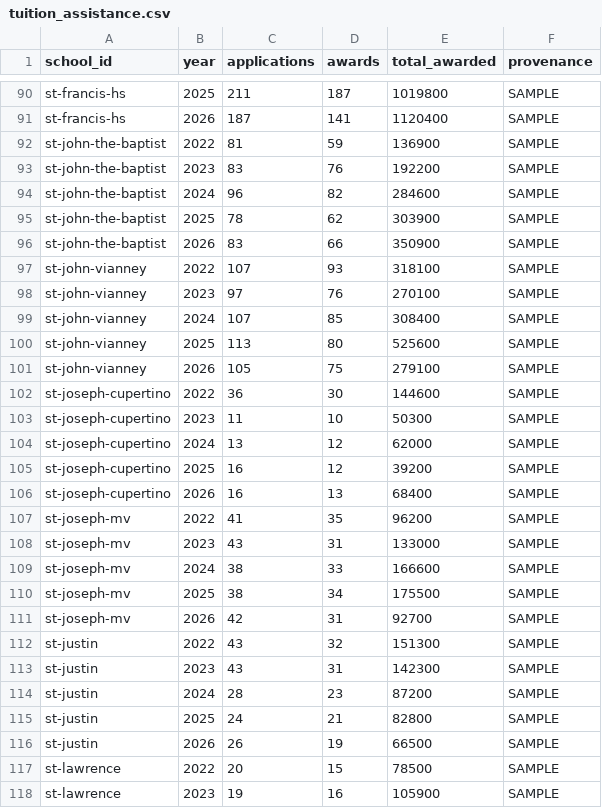
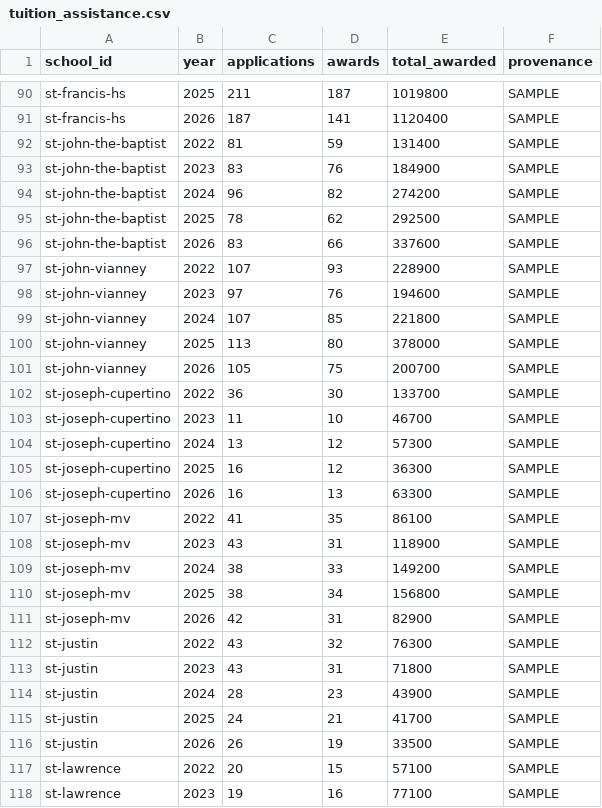
Before and after one commit to MPoncini96/DSJVitality, a CSV file: data/sample/tuition_assistance.csv, drawn as a sheet; only a part is shown, gaps mark what is left out; the diff covers the shown part only.

```diff
--- a/data/sample/tuition_assistance.csv
+++ b/data/sample/tuition_assistance.csv
@@ -91,28 +91,28 @@ st-francis-hs,2025,211,187,1019800,SAMPLE
 st-francis-hs,2026,187,141,1120400,SAMPLE
-st-john-the-baptist,2022,81,59,136900,SAMPLE
-st-john-the-baptist,2023,83,76,192200,SAMPLE
-st-john-the-baptist,2024,96,82,284600,SAMPLE
-st-john-the-baptist,2025,78,62,303900,SAMPLE
-st-john-the-baptist,2026,83,66,350900,SAMPLE
-st-john-vianney,2022,107,93,318100,SAMPLE
-st-john-vianney,2023,97,76,270100,SAMPLE
-st-john-vianney,2024,107,85,308400,SAMPLE
-st-john-vianney,2025,113,80,525600,SAMPLE
-st-john-vianney,2026,105,75,279100,SAMPLE
-st-joseph-cupertino,2022,36,30,144600,SAMPLE
-st-joseph-cupertino,2023,11,10,50300,SAMPLE
-st-joseph-cupertino,2024,13,12,62000,SAMPLE
-st-joseph-cupertino,2025,16,12,39200,SAMPLE
-st-joseph-cupertino,2026,16,13,68400,SAMPLE
-st-joseph-mv,2022,41,35,96200,SAMPLE
-st-joseph-mv,2023,43,31,133000,SAMPLE
-st-joseph-mv,2024,38,33,166600,SAMPLE
-st-joseph-mv,2025,38,34,175500,SAMPLE
-st-joseph-mv,2026,42,31,92700,SAMPLE
-st-justin,2022,43,32,151300,SAMPLE
-st-justin,2023,43,31,142300,SAMPLE
-st-justin,2024,28,23,87200,SAMPLE
-st-justin,2025,24,21,82800,SAMPLE
-st-justin,2026,26,19,66500,SAMPLE
-st-lawrence,2022,20,15,78500,SAMPLE
-st-lawrence,2023,19,16,105900,SAMPLE
+st-john-the-baptist,2022,81,59,131400,SAMPLE
+st-john-the-baptist,2023,83,76,184900,SAMPLE
+st-john-the-baptist,2024,96,82,274200,SAMPLE
+st-john-the-baptist,2025,78,62,292500,SAMPLE
+st-john-the-baptist,2026,83,66,337600,SAMPLE
+st-john-vianney,2022,107,93,228900,SAMPLE
+st-john-vianney,2023,97,76,194600,SAMPLE
+st-john-vianney,2024,107,85,221800,SAMPLE
+st-john-vianney,2025,113,80,378000,SAMPLE
+st-john-vianney,2026,105,75,200700,SAMPLE
+st-joseph-cupertino,2022,36,30,133700,SAMPLE
+st-joseph-cupertino,2023,11,10,46700,SAMPLE
+st-joseph-cupertino,2024,13,12,57300,SAMPLE
+st-joseph-cupertino,2025,16,12,36300,SAMPLE
+st-joseph-cupertino,2026,16,13,63300,SAMPLE
+st-joseph-mv,2022,41,35,86100,SAMPLE
+st-joseph-mv,2023,43,31,118900,SAMPLE
+st-joseph-mv,2024,38,33,149200,SAMPLE
+st-joseph-mv,2025,38,34,156800,SAMPLE
+st-joseph-mv,2026,42,31,82900,SAMPLE
+st-justin,2022,43,32,76300,SAMPLE
+st-justin,2023,43,31,71800,SAMPLE
+st-justin,2024,28,23,43900,SAMPLE
+st-justin,2025,24,21,41700,SAMPLE
+st-justin,2026,26,19,33500,SAMPLE
+st-lawrence,2022,20,15,57100,SAMPLE
+st-lawrence,2023,19,16,77100,SAMPLE
```
Also changed, not shown: 78 edited cells elsewhere in this file, data/sample/budget_actual.csv, data/sample/cash_monthly.csv, 27 other files.
